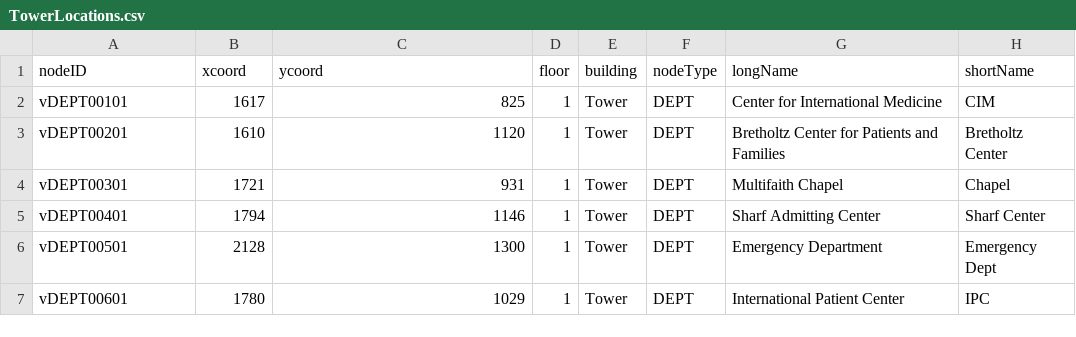
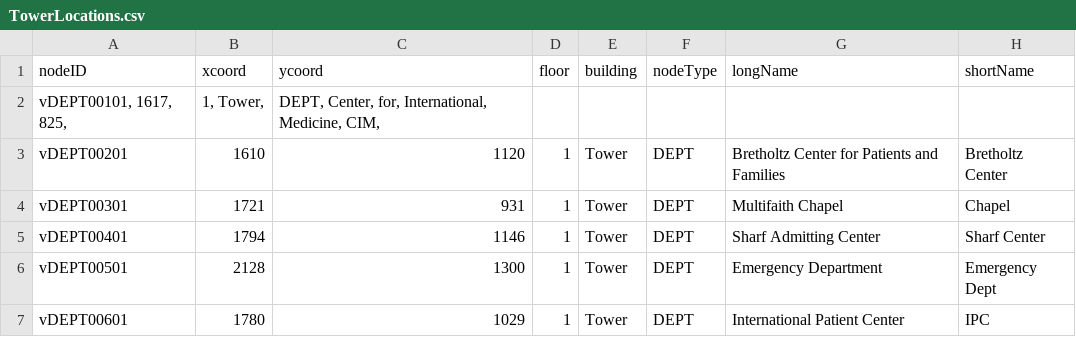
Before and after one commit to Tdonnelly20/Hospital-Application, a CSV file: src/main/resources/edu/wpi/veganvampires/TowerLocations.csv, drawn as a sheet; only a part is shown.

Commit message:
Fixed issue where TowerLocations was causing out of bounds errors from not splitting properly

```diff
--- a/src/main/resources/edu/wpi/veganvampires/TowerLocations.csv
+++ b/src/main/resources/edu/wpi/veganvampires/TowerLocations.csv
@@ -1,3 +1,3 @@
 nodeID	xcoord	ycoord	floor	building	nodeType	longName	shortName
-vDEPT00101	1617	825	1	Tower	DEPT	Center for International Medicine	CIM
+vDEPT00101, 1617, 825,	1, Tower,	DEPT, Center, for, International, Medicine, CIM,
 vDEPT00201	1610	1120	1	Tower	DEPT	Bretholtz Center for Patients and Families	Bretholtz Center
```
Also changed, not shown: 2 other files.
